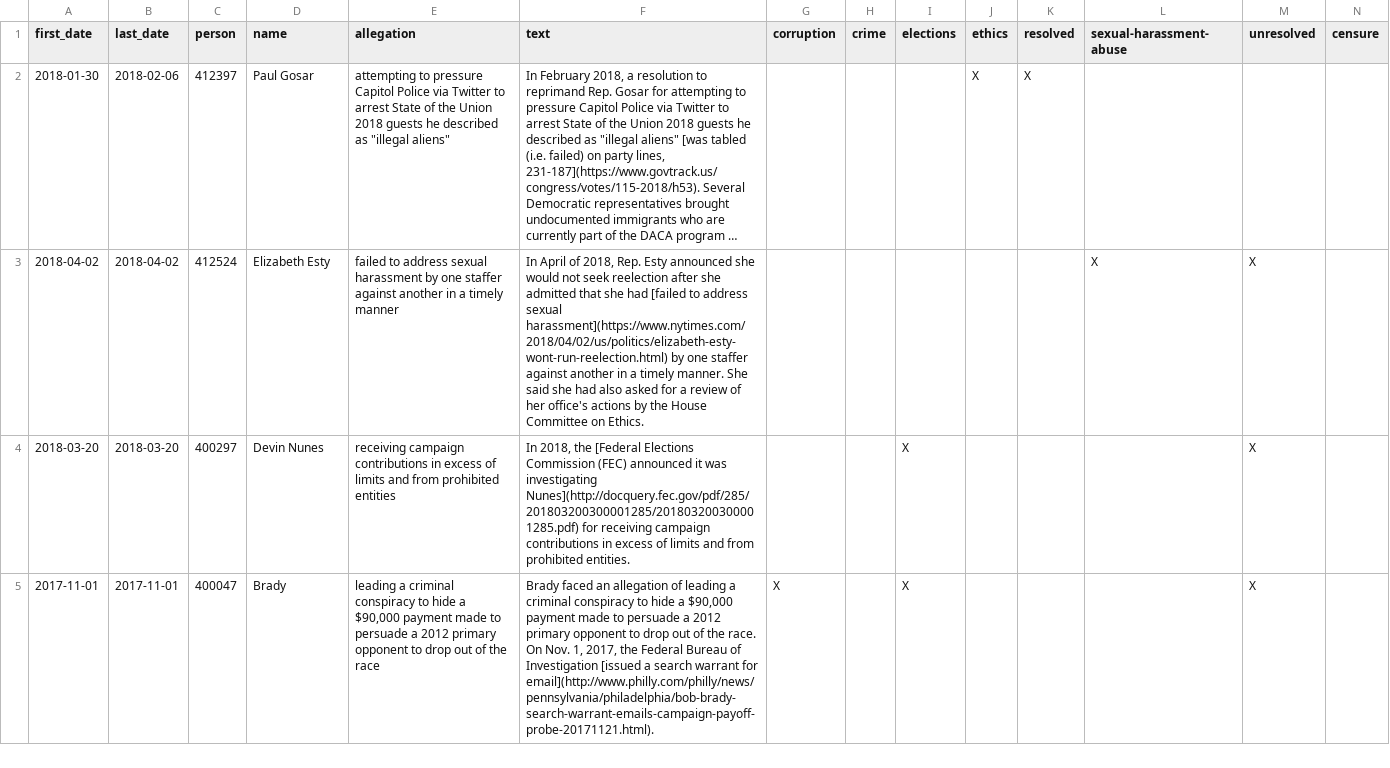
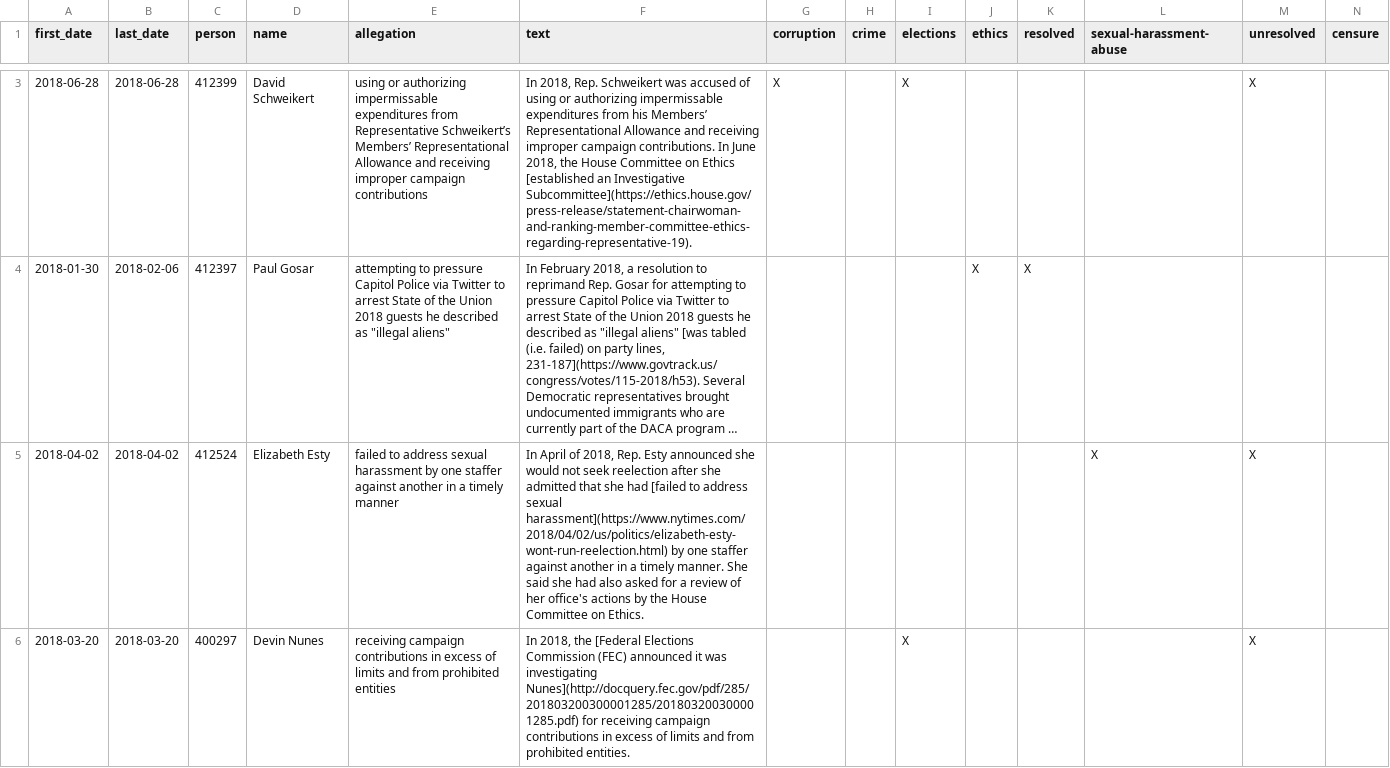
Before and after one commit to govtrack/misconduct, a CSV file: misconduct-instances.csv, drawn as a sheet; only a part is shown, gaps mark what is left out; the shorter side is filled out with more unchanged rows; long unchanged cells end in …; rows hold the shown columns only; the diff covers the shown part only; the diff names each change by its address in the sheet, - before the commit and + after, or states it on an @@ line.

```diff
--- a/misconduct-instances.csv
+++ b/misconduct-instances.csv
+row 3: 2018-06-28 | 2018-06-28 | 412399 | David Schweikert | using or authorizing impermissable expenditures from Representative Schweikert’s Members’ Representational Allowance and receiving improper campaign contributions | In 2018, Rep. Schweikert was accused of using or authorizing impermissable expenditures from his Members’ Representational Allowance and receiving improper campaign contributions. In June 2018, the House Committee on Ethics [established an Investigative Subcommittee](https://ethics.house.gov/press-release/statement-chairwoman-and-ranking-member-committee-ethics-regarding-representative-19). | X |  | X |  |  |  | X
```
Also changed, not shown: 1 added row and 1 edited cell elsewhere in this file, 1 other file.
